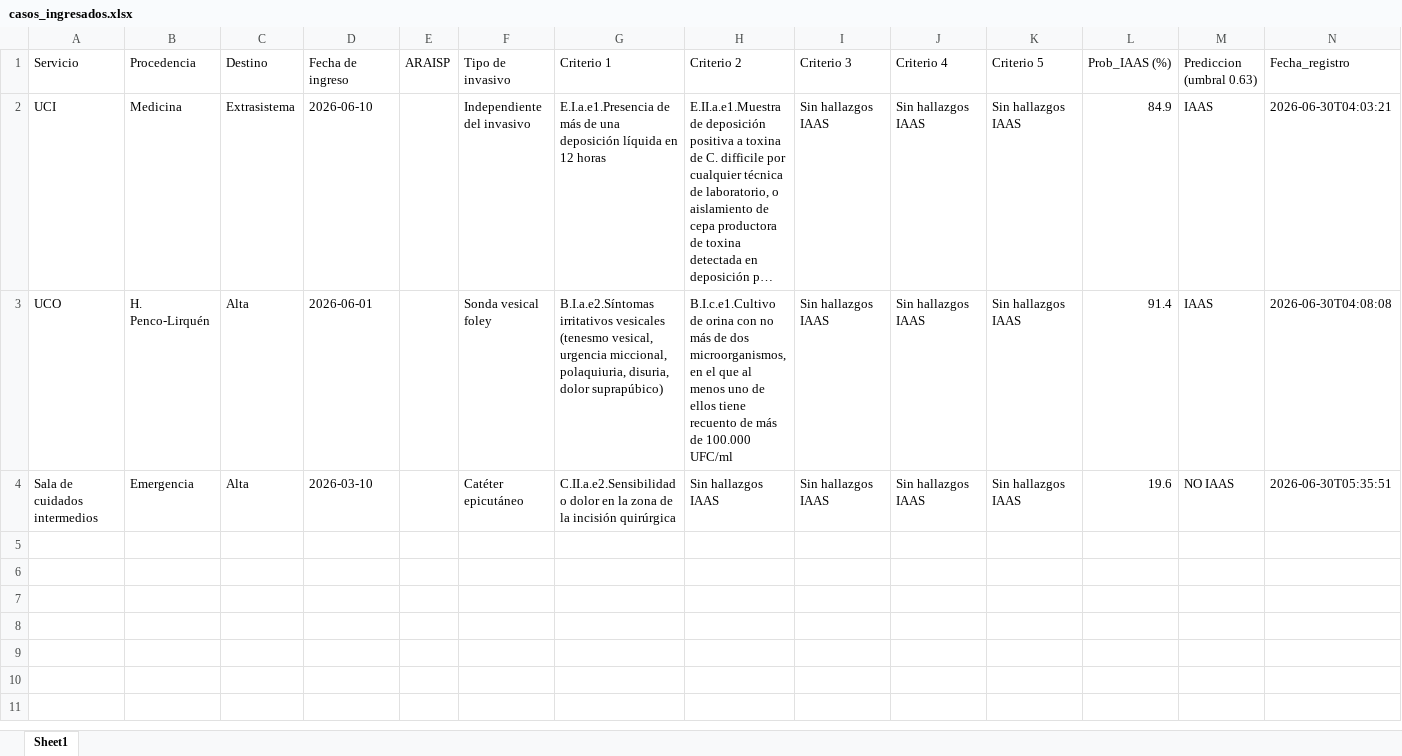
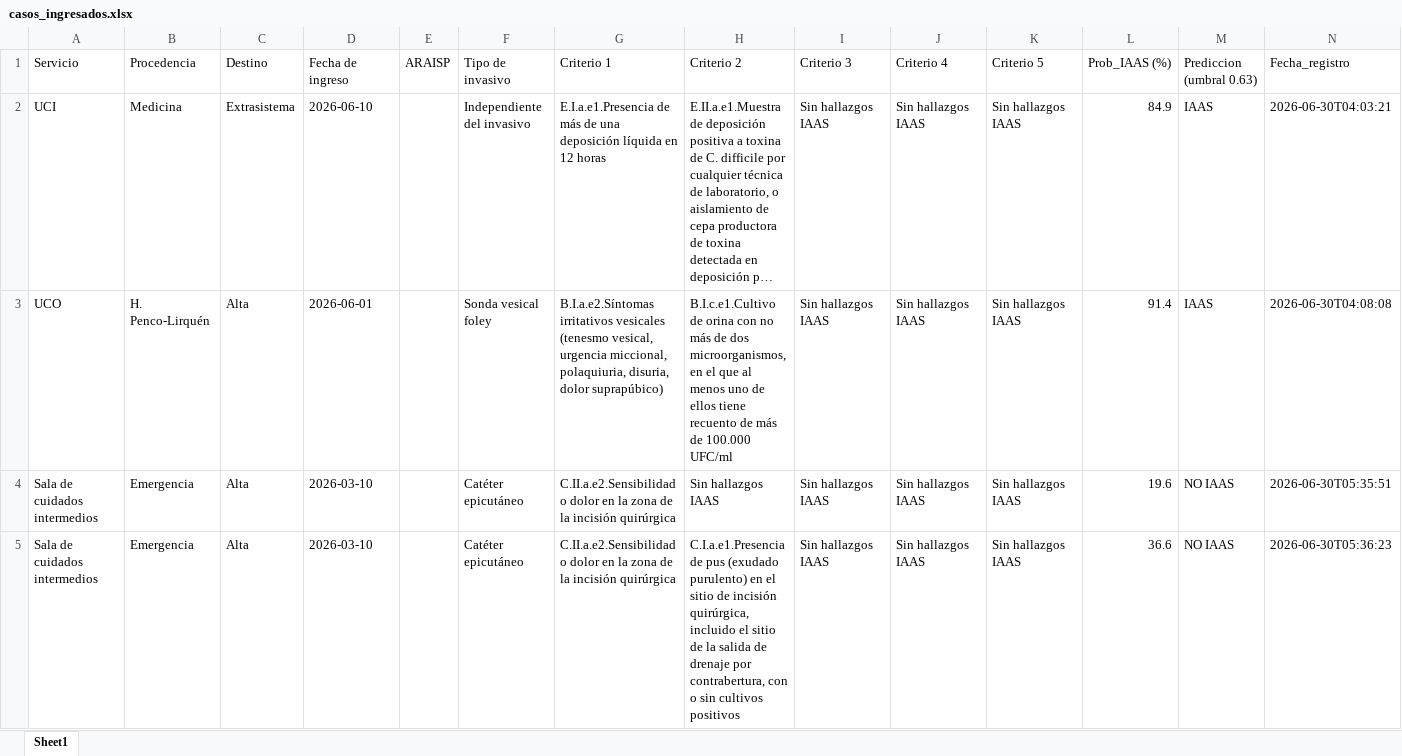
Before and after one commit to spcarrillonovoa-source/Diplomado-IA-IAAS, an Excel workbook: data/casos_ingresados.xlsx, sheet Sheet1, drawn as a sheet; long unchanged cells end in …; values as stored, in another font and other column widths than the file's, no borders; the diff names each change by its address in the sheet, - before the commit and + after, or states it on an @@ line.

Commit message:
Nuevo caso individual (2026-06-30T05:36:23)

```diff
--- a/data/casos_ingresados.xlsx (sheet Sheet1)
+++ b/data/casos_ingresados.xlsx (sheet Sheet1)
+row 5: Sala de cuidados intermedios | Emergencia | Alta | 2026-03-10 |  | Catéter epicutáneo | C.II.a.e2.Sensibilidad o dolor en la zona de la incisión quirúrgica | C.I.a.e1.Presencia de pus (exudado purulento) en el sitio de incisión quirúrgica, incluido el sitio de la salida de drenaje por contrabertura, con o sin cultivos positivos | Sin hallazgos IAAS | Sin hallazgos IAAS | Sin hallazgos IAAS | 36.6 | NO IAAS | 2026-06-30T05:36:23
```
